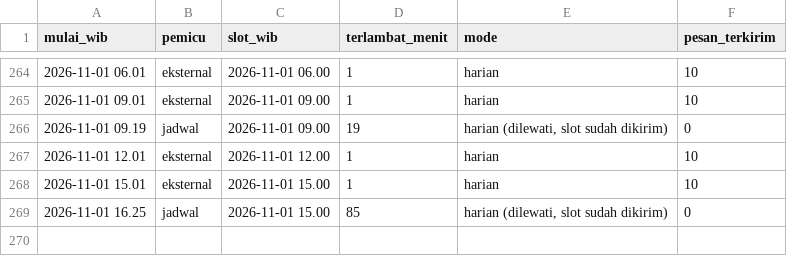
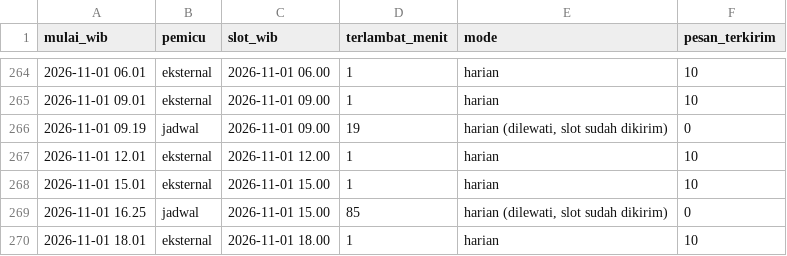
Before and after one commit to alihabiebie/JagaUdaraBot, a CSV file: jaga-udara-bot/state/log-jadwal.csv, drawn as a sheet; only a part is shown, gaps mark what is left out.

```diff
--- a/jaga-udara-bot/state/log-jadwal.csv
+++ b/jaga-udara-bot/state/log-jadwal.csv
@@ -269 +269,2 @@ mulai_wib,pemicu,slot_wib,terlambat_menit,mode,pesan_terkirim
 2026-11-01 16.25,jadwal,2026-11-01 15.00,85,"harian (dilewati, slot sudah dikirim)",0
+2026-11-01 18.01,eksternal,2026-11-01 18.00,1,harian,10
```
Also changed, not shown: 16 other files.
